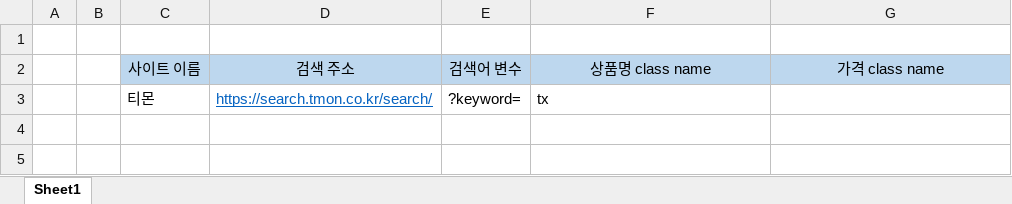
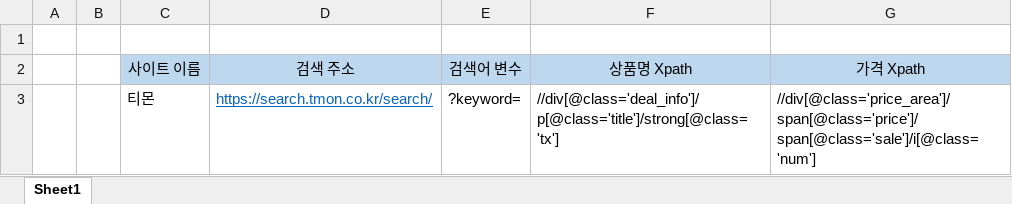
Before and after one commit to befly098/wannaKnowMarketPrice, an Excel workbook: shopping_mall_page_info.xlsx, sheet Sheet1, drawn as a sheet; values as stored, in another font and other column widths than the file's, no borders; the diff names each change by its address in the sheet, - before the commit and + after, or states it on an @@ line.

Commit message:
add shopping mall price and title xpath

```diff
--- a/shopping_mall_page_info.xlsx (sheet Sheet1)
+++ b/shopping_mall_page_info.xlsx (sheet Sheet1)
-F2: 상품명 class name
+F2: 상품명 Xpath
-G2: 가격 class name
+G2: 가격 Xpath
-F3 (상품명 Xpath): tx
+F3 (상품명 Xpath): //div[@class='deal_info']/p[@class='title']/strong[@class='tx']
-G3 (가격 Xpath): (empty)
+G3 (가격 Xpath): //div[@class='price_area']/span[@class='price']/span[@class='sale']/i[@class='num']
```
